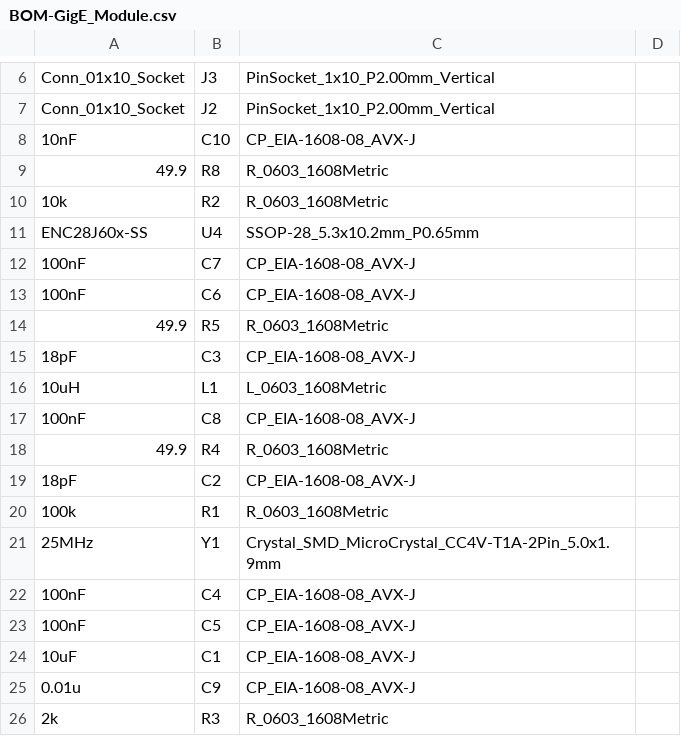
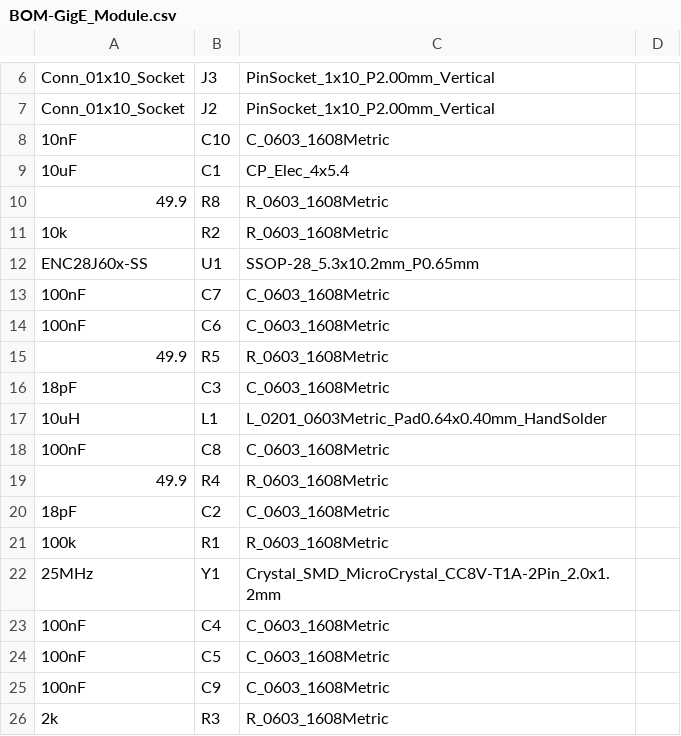
Before and after one commit to NachoGranados/FinalGraduationProject.LowCostModularUAV, a CSV file: PCB_Layouts/GigE_Module/jlcpcb/production_files/BOM-GigE_Module.csv, drawn as a sheet; only a part is shown, gaps mark what is left out.

```diff
--- a/PCB_Layouts/GigE_Module/jlcpcb/production_files/BOM-GigE_Module.csv
+++ b/PCB_Layouts/GigE_Module/jlcpcb/production_files/BOM-GigE_Module.csv
@@ -7,20 +7,20 @@ Conn_01x10_Socket,J3,PinSocket_1x10_P2.00mm_Vertical,
 Conn_01x10_Socket,J2,PinSocket_1x10_P2.00mm_Vertical,
-10nF,C10,CP_EIA-1608-08_AVX-J,
+10nF,C10,C_0603_1608Metric,
+10uF,C1,CP_Elec_4x5.4,
 49.9,R8,R_0603_1608Metric,
 10k,R2,R_0603_1608Metric,
-ENC28J60x-SS,U4,SSOP-28_5.3x10.2mm_P0.65mm,
-100nF,C7,CP_EIA-1608-08_AVX-J,
-100nF,C6,CP_EIA-1608-08_AVX-J,
+ENC28J60x-SS,U1,SSOP-28_5.3x10.2mm_P0.65mm,
+100nF,C7,C_0603_1608Metric,
+100nF,C6,C_0603_1608Metric,
 49.9,R5,R_0603_1608Metric,
-18pF,C3,CP_EIA-1608-08_AVX-J,
-10uH,L1,L_0603_1608Metric,
-100nF,C8,CP_EIA-1608-08_AVX-J,
+18pF,C3,C_0603_1608Metric,
+10uH,L1,L_0201_0603Metric_Pad0.64x0.40mm_HandSolder,
+100nF,C8,C_0603_1608Metric,
 49.9,R4,R_0603_1608Metric,
-18pF,C2,CP_EIA-1608-08_AVX-J,
+18pF,C2,C_0603_1608Metric,
 100k,R1,R_0603_1608Metric,
-25MHz,Y1,Crystal_SMD_MicroCrystal_CC4V-T1A-2Pin_5.0x1.9mm,
-100nF,C4,CP_EIA-1608-08_AVX-J,
-100nF,C5,CP_EIA-1608-08_AVX-J,
-10uF,C1,CP_EIA-1608-08_AVX-J,
-0.01u,C9,CP_EIA-1608-08_AVX-J,
+25MHz,Y1,Crystal_SMD_MicroCrystal_CC8V-T1A-2Pin_2.0x1.2mm,
+100nF,C4,C_0603_1608Metric,
+100nF,C5,C_0603_1608Metric,
+100nF,C9,C_0603_1608Metric,
 2k,R3,R_0603_1608Metric,
```
Also changed, not shown: PCB_Layouts/GigE_Module/jlcpcb/production_files/CPL-GigE_Module.csv, 34 other files.
